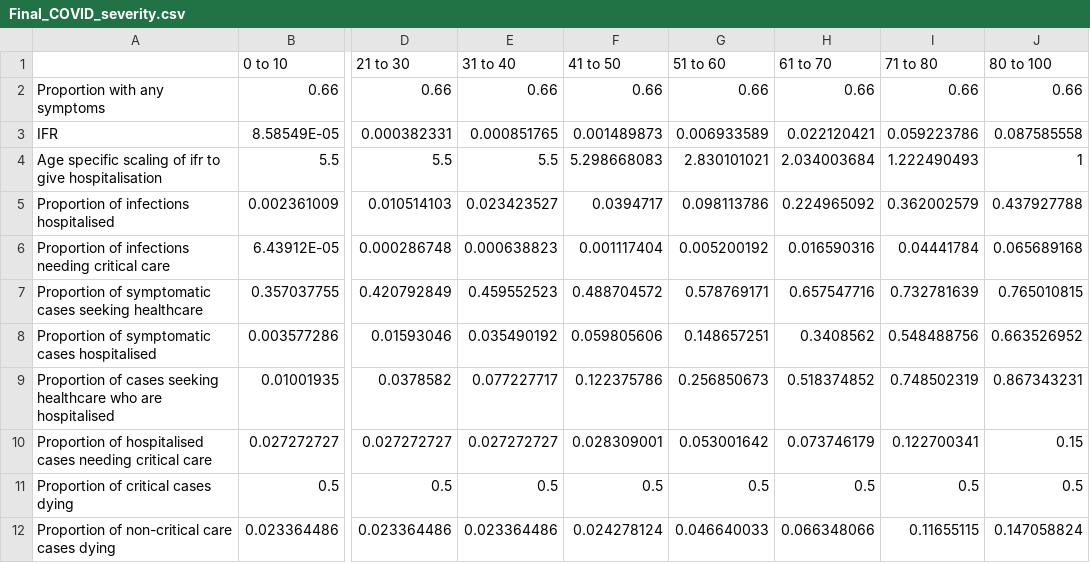
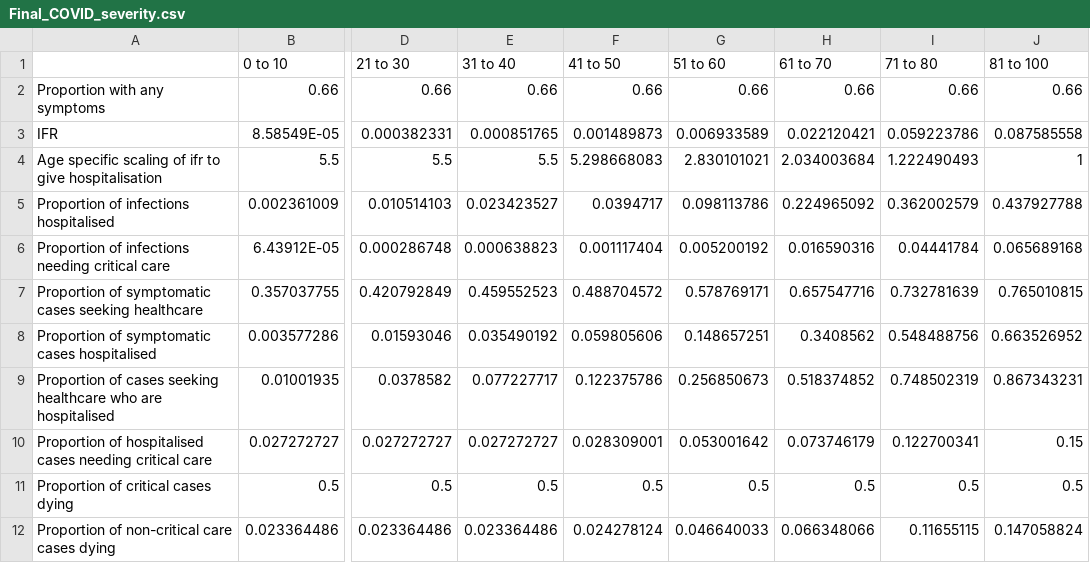
Before and after one commit to mrc-ide/sircovid, a CSV file: inst/extdata/Final_COVID_severity.csv, drawn as a sheet; only a part is shown, gaps mark what is left out; the diff names each change by its address in the sheet, - before the commit and + after, or states it on an @@ line.

Commit message:
Change final age bin header so non-overlapping

```diff
--- a/inst/extdata/Final_COVID_severity.csv
+++ b/inst/extdata/Final_COVID_severity.csv
-J1: 80 to 100
+J1: 81 to 100
```
